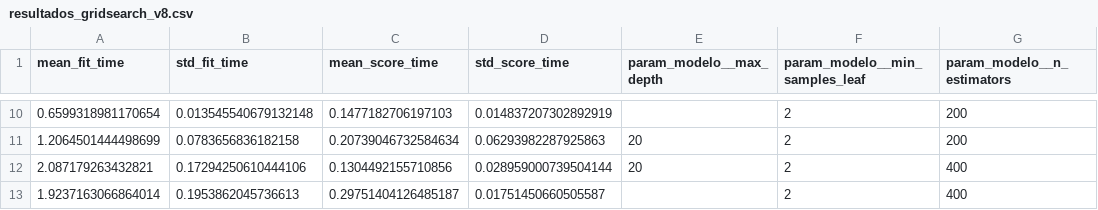
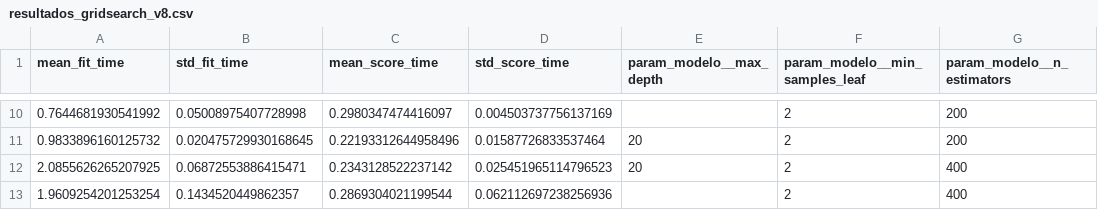
Before and after one commit to JuliaSilva7/Ecovision_ML, a CSV file: resultados/saida_ecovision_v8/resultados_gridsearch_v8.csv, drawn as a sheet; only a part is shown, gaps mark what is left out; the diff covers the shown part only; the diff names each change by its address in the sheet, - before the commit and + after, or states it on an @@ line.

```diff
--- a/resultados/saida_ecovision_v8/resultados_gridsearch_v8.csv
+++ b/resultados/saida_ecovision_v8/resultados_gridsearch_v8.csv
-A10 (mean_fit_time): 0.6599318981170654
+A10 (mean_fit_time): 0.7644681930541992
-B10 (std_fit_time): 0.013545540679132148
+B10 (std_fit_time): 0.05008975407728998
-C10 (mean_score_time): 0.1477182706197103
+C10 (mean_score_time): 0.2980347474416097
-D10 (std_score_time): 0.014837207302892919
+D10 (std_score_time): 0.004503737756137169
-A11 (mean_fit_time): 1.2064501444498699
+A11 (mean_fit_time): 0.9833896160125732
-B11 (std_fit_time): 0.0783656836182158
+B11 (std_fit_time): 0.020475729930168645
-C11 (mean_score_time): 0.20739046732584634
+C11 (mean_score_time): 0.22193312644958496
-D11 (std_score_time): 0.06293982287925863
+D11 (std_score_time): 0.01587726833537464
-A12 (mean_fit_time): 2.087179263432821
+A12 (mean_fit_time): 2.0855626265207925
-B12 (std_fit_time): 0.17294250610444106
+B12 (std_fit_time): 0.06872553886415471
-C12 (mean_score_time): 0.1304492155710856
+C12 (mean_score_time): 0.2343128522237142
-D12 (std_score_time): 0.028959000739504144
+D12 (std_score_time): 0.025451965114796523
-A13 (mean_fit_time): 1.9237163066864014
+A13 (mean_fit_time): 1.9609254201253254
-B13 (std_fit_time): 0.1953862045736613
+B13 (std_fit_time): 0.1434520449862357
-C13 (mean_score_time): 0.29751404126485187
+C13 (mean_score_time): 0.2869304021199544
-D13 (std_score_time): 0.01751450660505587
+D13 (std_score_time): 0.062112697238256936
```
Also changed, not shown: 32 edited cells elsewhere in this file, resultados/saida_ecovision_v8/metricas_treino_vs_teste_v8.csv, resultados/saida_ecovision_v8/previsoes_2025_v8.csv, 3 other files.
